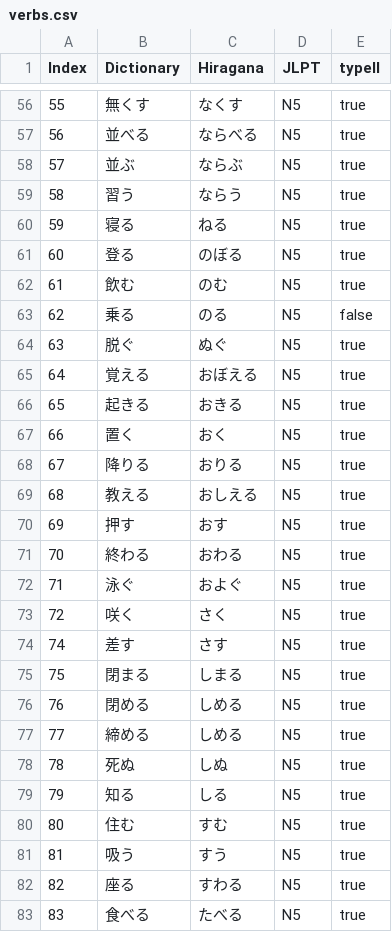
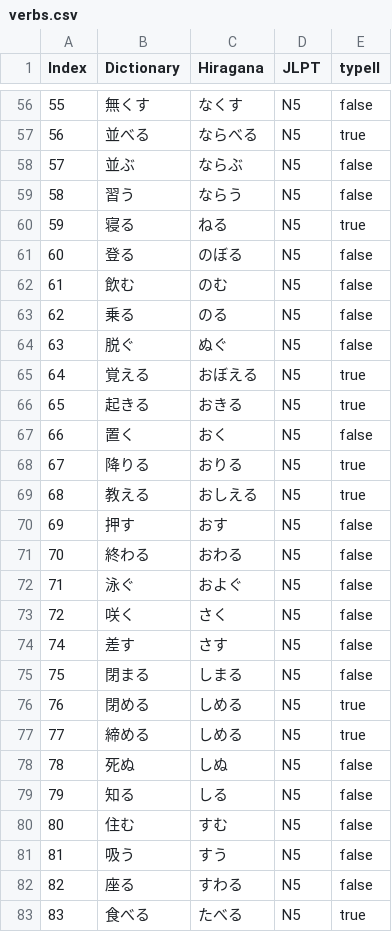
Before and after one commit to hugoretail/Japanese-Conjugator, a CSV file: csv/verbs.csv, drawn as a sheet; only a part is shown, gaps mark what is left out; the diff covers the shown part only.

Commit message:
v1 is done. Fixed TypeII of verbs N5 and N4 verbs. Display is good. Playable : to do left is the history and daily sections

```diff
--- a/csv/verbs.csv
+++ b/csv/verbs.csv
@@ -56,28 +56,28 @@ Index,Dictionary,Hiragana,JLPT,typeII
-55,無くす,なくす,N5,true
+55,無くす,なくす,N5,false
 56,並べる,ならべる,N5,true
-57,並ぶ,ならぶ,N5,true
-58,習う,ならう,N5,true
+57,並ぶ,ならぶ,N5,false
+58,習う,ならう,N5,false
 59,寝る,ねる,N5,true
-60,登る,のぼる,N5,true
-61,飲む,のむ,N5,true
+60,登る,のぼる,N5,false
+61,飲む,のむ,N5,false
 62,乗る,のる,N5,false
-63,脱ぐ,ぬぐ,N5,true
+63,脱ぐ,ぬぐ,N5,false
 64,覚える,おぼえる,N5,true
 65,起きる,おきる,N5,true
-66,置く,おく,N5,true
+66,置く,おく,N5,false
 67,降りる,おりる,N5,true
 68,教える,おしえる,N5,true
-69,押す,おす,N5,true
-70,終わる,おわる,N5,true
-71,泳ぐ,およぐ,N5,true
-72,咲く,さく,N5,true
-74,差す,さす,N5,true
-75,閉まる,しまる,N5,true
+69,押す,おす,N5,false
+70,終わる,おわる,N5,false
+71,泳ぐ,およぐ,N5,false
+72,咲く,さく,N5,false
+74,差す,さす,N5,false
+75,閉まる,しまる,N5,false
 76,閉める,しめる,N5,true
 77,締める,しめる,N5,true
-78,死ぬ,しぬ,N5,true
-79,知る,しる,N5,true
-80,住む,すむ,N5,true
-81,吸う,すう,N5,true
-82,座る,すわる,N5,true
+78,死ぬ,しぬ,N5,false
+79,知る,しる,N5,false
+80,住む,すむ,N5,false
+81,吸う,すう,N5,false
+82,座る,すわる,N5,false
 83,食べる,たべる,N5,true
```
Also changed, not shown: 144 edited cells elsewhere in this file, csv/adjectives.csv, 4 other files.
